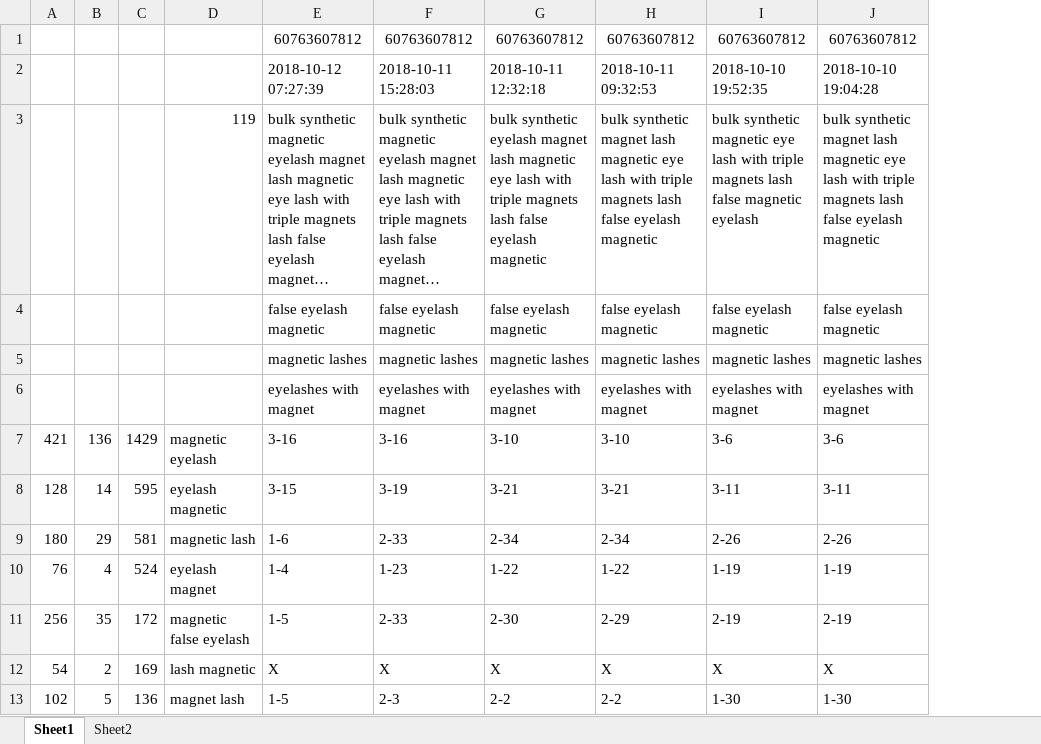
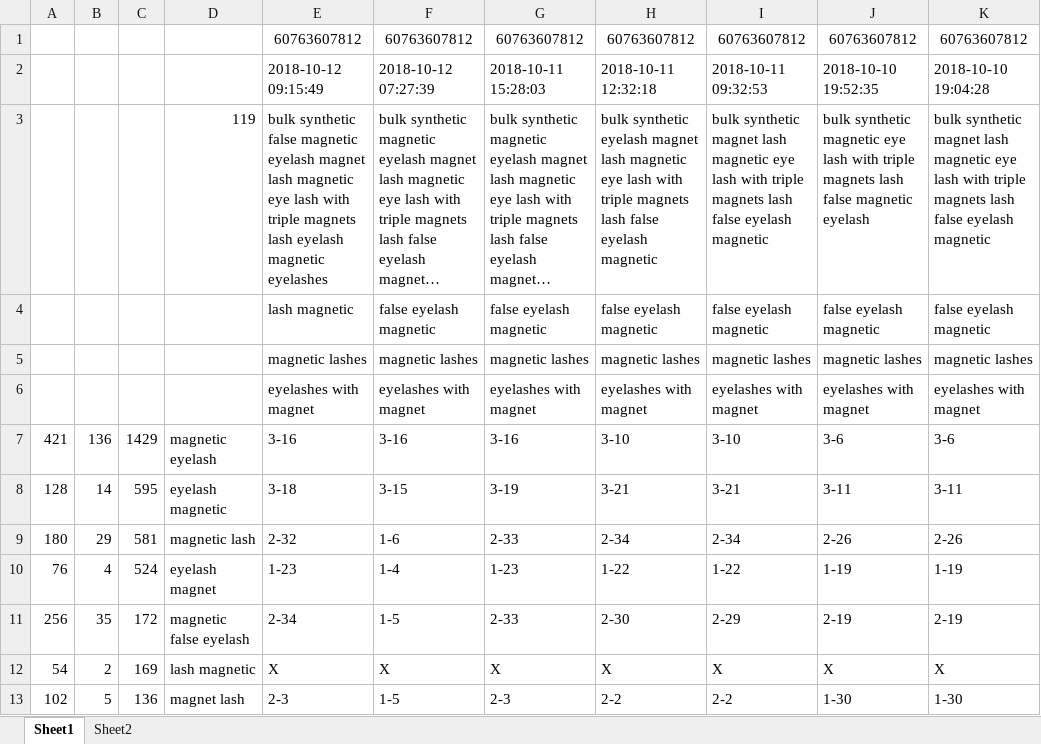
Before and after one commit to GSIL-Monitor/Market_Management, an Excel workbook: product_ranking_magnetic_eyelash.xlsx, sheet Sheet1, drawn as a sheet; only a part is shown; long unchanged cells end in …; values as stored, in another font and other column widths than the file's, no borders; the diff names each change by its address in the sheet, - before the commit and + after, or states it on an @@ line.

Commit message:
product ranking record files

```diff
--- a/product_ranking_magnetic_eyelash.xlsx (sheet Sheet1)
+++ b/product_ranking_magnetic_eyelash.xlsx (sheet Sheet1)
+column E, rows 1-13: 60763607812 | 2018-10-12 09:15:49 | bulk synthetic false magnetic eyelash magnet lash magnetic eye lash with triple magnets lash eyelash magnetic eyelashes | lash magnetic | magnetic lashes | eyelashes with magnet | 3-16 | 3-18 | 2-32 | 1-23 | 2-34 | X | 2-3
```
Also changed, not shown: 3 other files.
